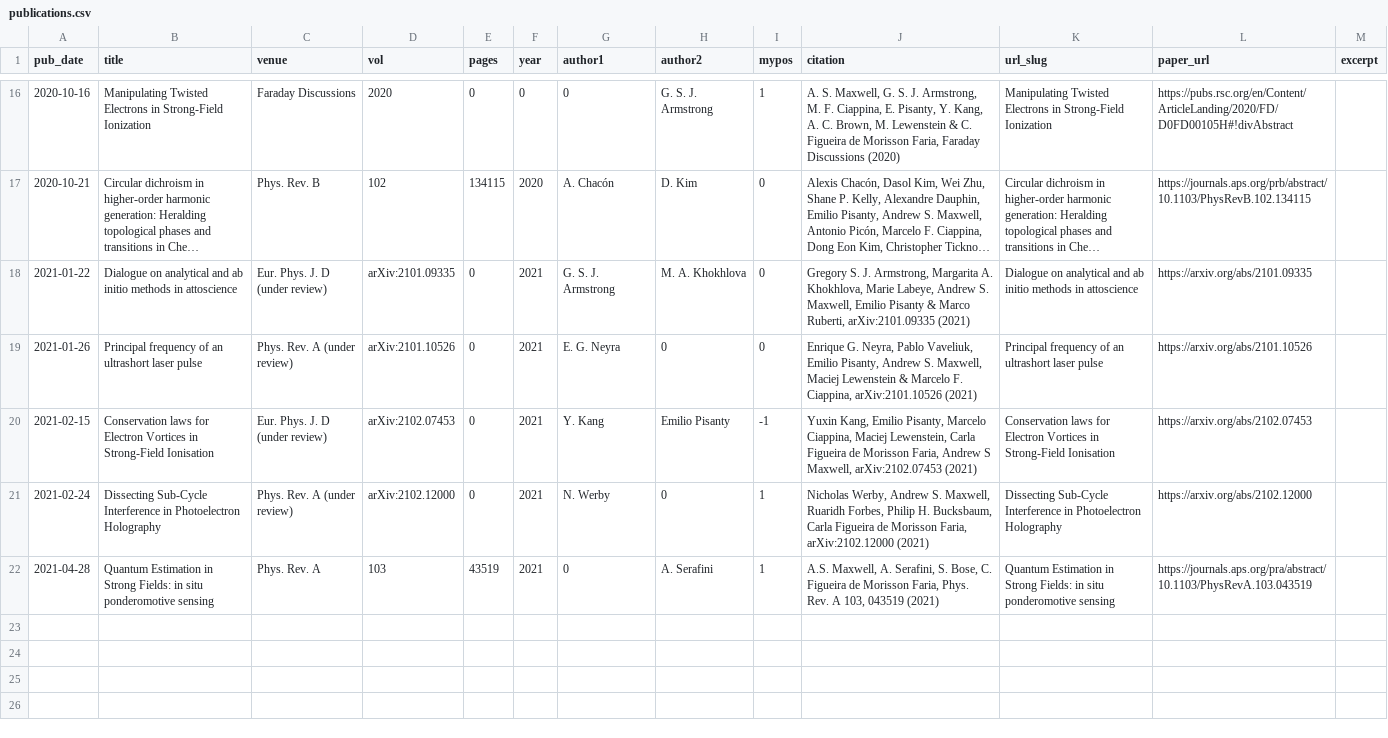
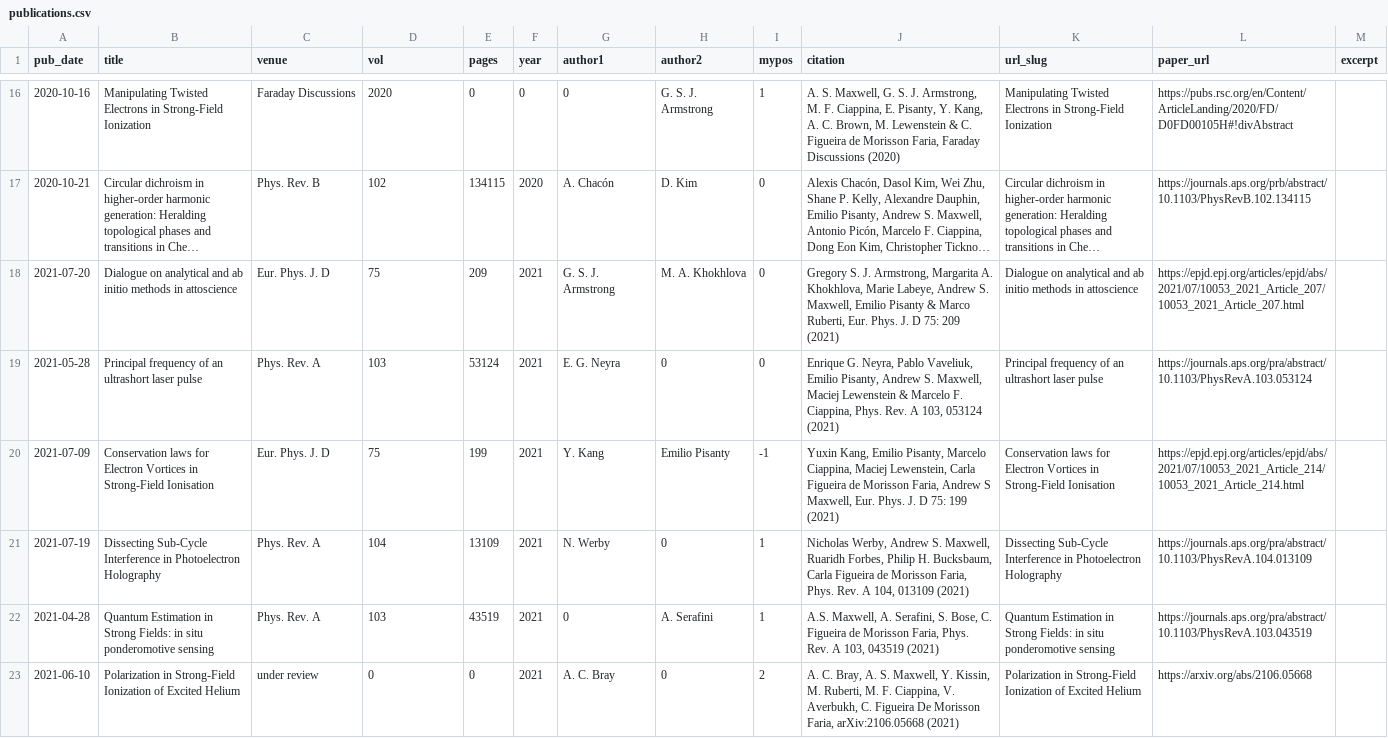
Before and after one commit to asmaxwell/academicpages.github.io, a CSV file: markdown_generator/publications.csv, drawn as a sheet; only a part is shown, gaps mark what is left out; long unchanged cells end in …; the diff names each change by its address in the sheet, - before the commit and + after, or states it on an @@ line.

Commit message:
updated about and publications

```diff
--- a/markdown_generator/publications.csv
+++ b/markdown_generator/publications.csv
-A18 (pub_date): 2021-01-22
+A18 (pub_date): 2021-07-20
-C18 (venue): Eur. Phys. J. D (under review)
+C18 (venue): Eur. Phys. J. D
-D18 (vol): arXiv:2101.09335
+D18 (vol): 75
-E18 (pages): 0
+E18 (pages): 209
-J18 (citation): …Marco Ruberti, arXiv:2101.09335 (2021)
+J18 (citation): …Marco Ruberti, Eur. Phys. J. D 75: 209 (2021)
-L18 (paper_url): https://arxiv.org/abs/2101.09335
+L18 (paper_url): https://epjd.epj.org/articles/epjd/abs/2021/07/10053_2021_Article_207/10053_2021_Article_207.html
-A19 (pub_date): 2021-01-26
+A19 (pub_date): 2021-05-28
-C19 (venue): Phys. Rev. A (under review)
+C19 (venue): Phys. Rev. A
-D19 (vol): arXiv:2101.10526
+D19 (vol): 103
-E19 (pages): 0
+E19 (pages): 53124
-J19 (citation): …F. Ciappina, arXiv:2101.10526 (2021)
+J19 (citation): …F. Ciappina, Phys. Rev. A 103, 053124 (2021)
-L19 (paper_url): https://arxiv.org/abs/2101.10526
+L19 (paper_url): https://journals.aps.org/pra/abstract/10.1103/PhysRevA.103.053124
-A20 (pub_date): 2021-02-15
+A20 (pub_date): 2021-07-09
-C20 (venue): Eur. Phys. J. D (under review)
+C20 (venue): Eur. Phys. J. D
-D20 (vol): arXiv:2102.07453
+D20 (vol): 75
-E20 (pages): 0
+E20 (pages): 199
-J20 (citation): …S Maxwell, arXiv:2102.07453 (2021)
+J20 (citation): …S Maxwell, Eur. Phys. J. D 75: 199 (2021)
-L20 (paper_url): https://arxiv.org/abs/2102.07453
+L20 (paper_url): https://epjd.epj.org/articles/epjd/abs/2021/07/10053_2021_Article_214/10053_2021_Article_214.html
-A21 (pub_date): 2021-02-24
+A21 (pub_date): 2021-07-19
-C21 (venue): Phys. Rev. A (under review)
+C21 (venue): Phys. Rev. A
-D21 (vol): arXiv:2102.12000
+D21 (vol): 104
-E21 (pages): 0
+E21 (pages): 13109
-J21 (citation): …Morisson Faria, arXiv:2102.12000 (2021)
+J21 (citation): …Morisson Faria, Phys. Rev. A 104, 013109 (2021)
-L21 (paper_url): https://arxiv.org/abs/2102.12000
+L21 (paper_url): https://journals.aps.org/pra/abstract/10.1103/PhysRevA.104.013109
+row 23: 2021-06-10 | Polarization in Strong-Field Ionization of Excited Helium | under review | 0 | 0 | 2021 | A. C. Bray | 0 | 2 | A. C. Bray, A. S. Maxwell, Y. Kissin, M. Ruberti, M. F. Ciappina, V. Averbukh, C. Figueira De Morisson Faria, arXiv:2106.05668 (2021) | Polarization in Strong-Field Ionization of Excited Helium | https://arxiv.org/abs/2106.05668
```
Also changed, not shown: 16 other files.
